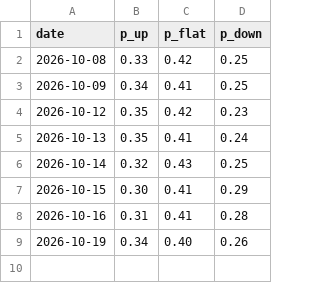
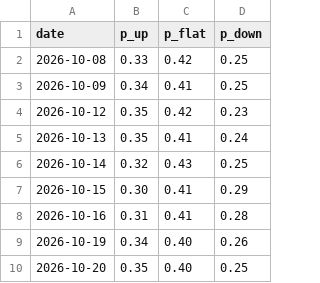
Before and after one commit to beyzlore/diamas, a CSV file: results/forecast_log.csv, drawn as a sheet.

```diff
--- a/results/forecast_log.csv
+++ b/results/forecast_log.csv
@@ -9 +9,2 @@ date,p_up,p_flat,p_down
 2026-10-19,0.34,0.40,0.26
+2026-10-20,0.35,0.40,0.25
```
Also changed, not shown: 1 other file.
